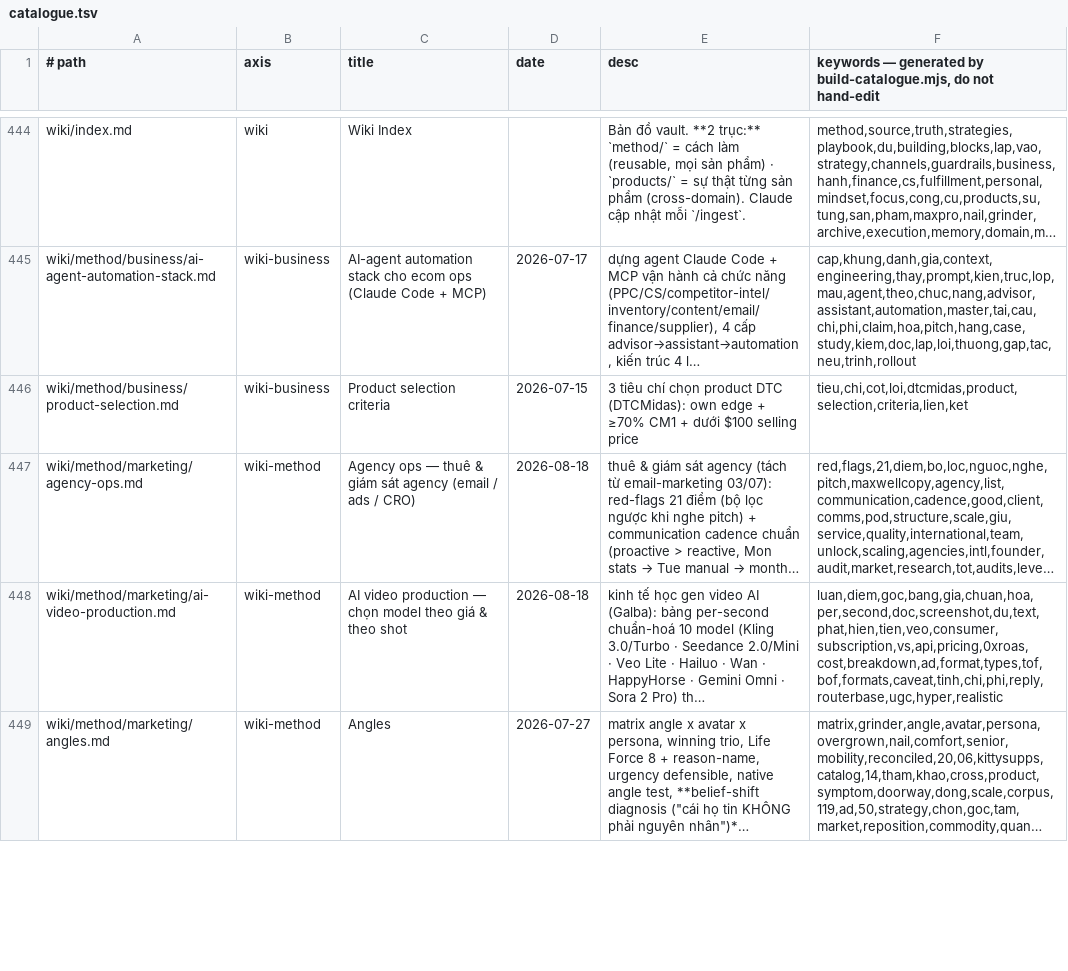
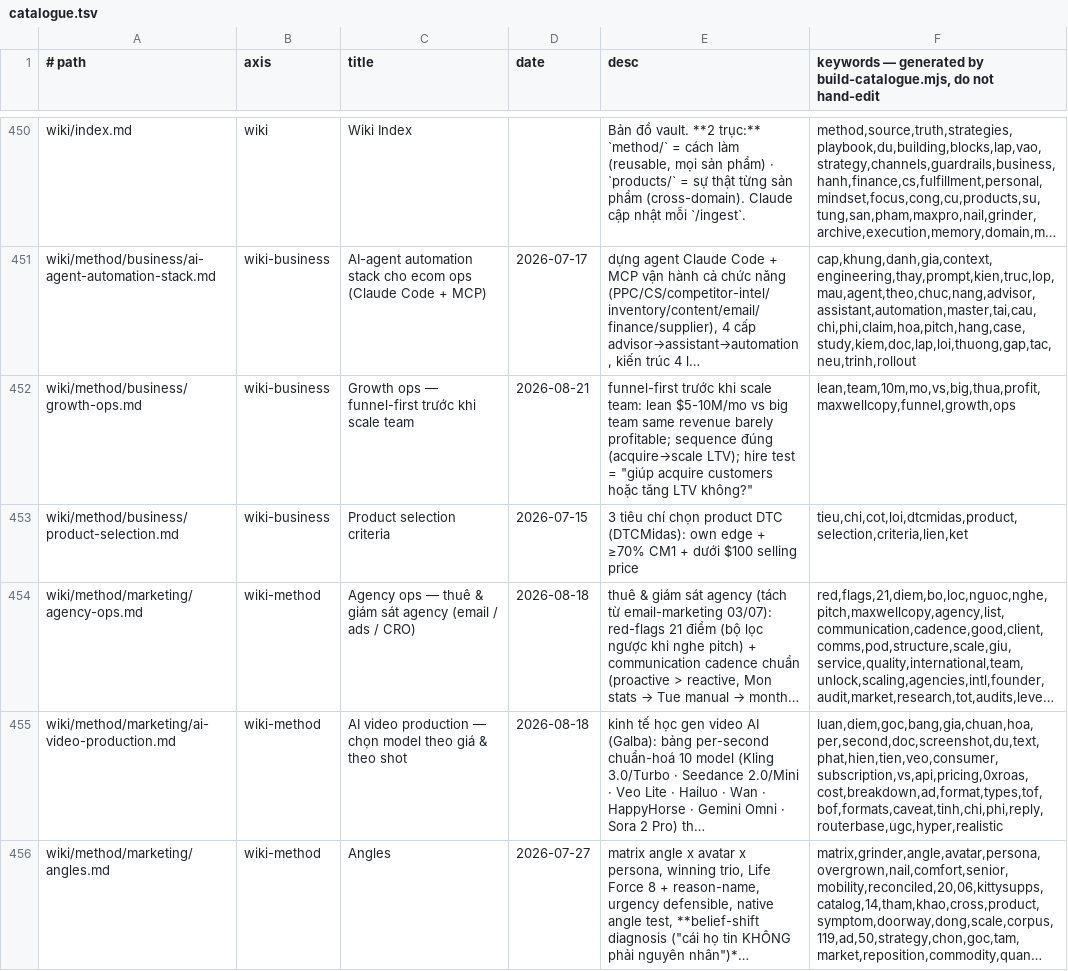
Before and after one commit to unicorn-monster/obsidian-huy, a TSV file: .brain/catalogue.tsv, drawn as a sheet; only a part is shown, gaps mark what is left out; long unchanged cells end in …; the diff covers the shown part only; the diff names each change by its address in the sheet, - before the commit and + after, or states it on an @@ line.

```diff
--- a/.brain/catalogue.tsv
+++ b/.brain/catalogue.tsv
+row 452: wiki/method/business/growth-ops.md | wiki-business | Growth ops — funnel-first trước khi scale team | 2026-08-21 | funnel-first trước khi scale team: lean $5-10M/mo vs big team same revenue barely profitable; sequence đúng (acquire→scale LTV); hire test = "giúp acquire customers hoặc tăng LTV không?" | lean,team,10m,mo,vs,big,thua,profit,maxwellcopy,funnel,growth,ops
```
Also changed, not shown: 6 added rows and 4 edited cells elsewhere in this file, .brain/topic-map.tsv, 12 other files.
